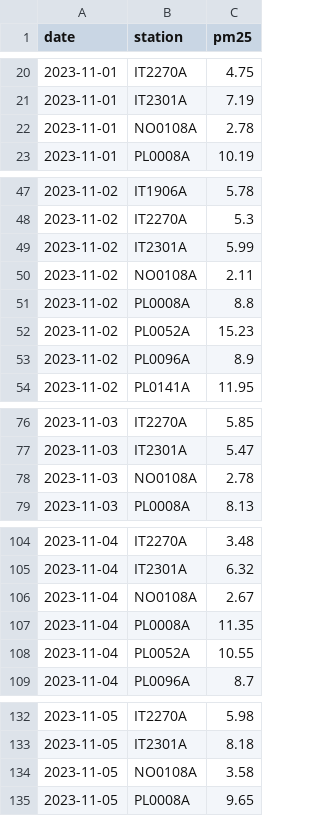
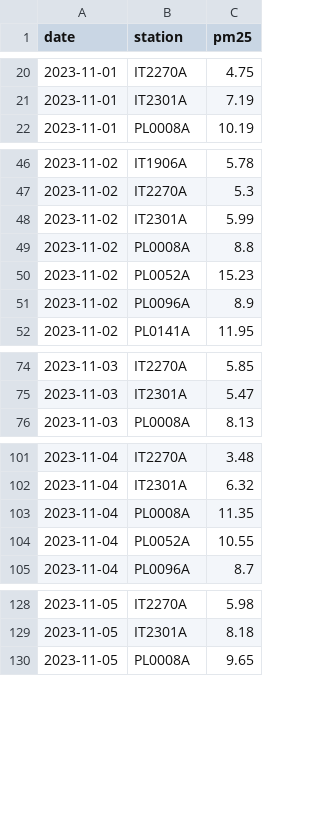
Before and after one commit to geoworldlook/air-check, a CSV file: data/forecast/archive_2023.csv, drawn as a sheet; only a part is shown, gaps mark what is left out; the diff covers the shown part only.

```diff
--- a/data/forecast/archive_2023.csv
+++ b/data/forecast/archive_2023.csv
@@ -21,3 +21,2 @@ date,station,pm25
 2023-11-01,IT2301A,7.19
-2023-11-01,NO0108A,2.78
 2023-11-01,PL0008A,10.19
@@ -49,3 +48,2 @@ date,station,pm25
 2023-11-02,IT2301A,5.99
-2023-11-02,NO0108A,2.11
 2023-11-02,PL0008A,8.8
@@ -77,3 +75,2 @@ date,station,pm25
 2023-11-03,IT2301A,5.47
-2023-11-03,NO0108A,2.78
 2023-11-03,PL0008A,8.13
@@ -105,3 +102,2 @@ date,station,pm25
 2023-11-04,IT2301A,6.32
-2023-11-04,NO0108A,2.67
 2023-11-04,PL0008A,11.35
@@ -133,3 +129,2 @@ date,station,pm25
 2023-11-05,IT2301A,8.18
-2023-11-05,NO0108A,3.58
 2023-11-05,PL0008A,9.65
```
Also changed, not shown: 56 removed rows elsewhere in this file, data/forecast/live_2026.csv, 12 other files.
